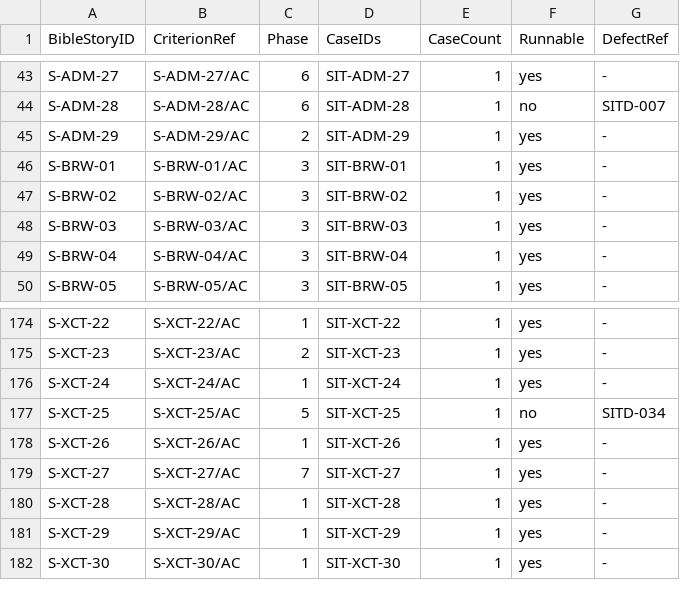
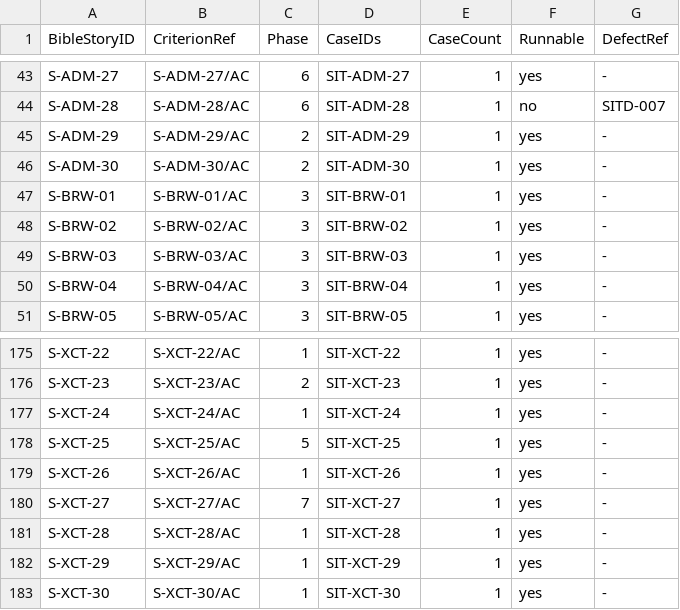
Before and after one commit to AniruddhasGit/FrontRow, a TSV file: docs/08 SIT/COVERAGE.tsv, drawn as a sheet; only a part is shown, gaps mark what is left out.

```diff
--- a/docs/08 SIT/COVERAGE.tsv
+++ b/docs/08 SIT/COVERAGE.tsv
@@ -45,2 +45,3 @@ S-ADM-28	S-ADM-28/AC	6	SIT-ADM-28	1	no	SITD-007
 S-ADM-29	S-ADM-29/AC	2	SIT-ADM-29	1	yes	-
+S-ADM-30	S-ADM-30/AC	2	SIT-ADM-30	1	yes	-
 S-BRW-01	S-BRW-01/AC	3	SIT-BRW-01	1	yes	-
@@ -176,3 +177,3 @@ S-XCT-23	S-XCT-23/AC	2	SIT-XCT-23	1	yes	-
 S-XCT-24	S-XCT-24/AC	1	SIT-XCT-24	1	yes	-
-S-XCT-25	S-XCT-25/AC	5	SIT-XCT-25	1	no	SITD-034
+S-XCT-25	S-XCT-25/AC	5	SIT-XCT-25	1	yes	-
 S-XCT-26	S-XCT-26/AC	1	SIT-XCT-26	1	yes	-
```
Also changed, not shown: docs/08 SIT/BIBLE_DEFECTS_SIT.tsv, 34 other files.
